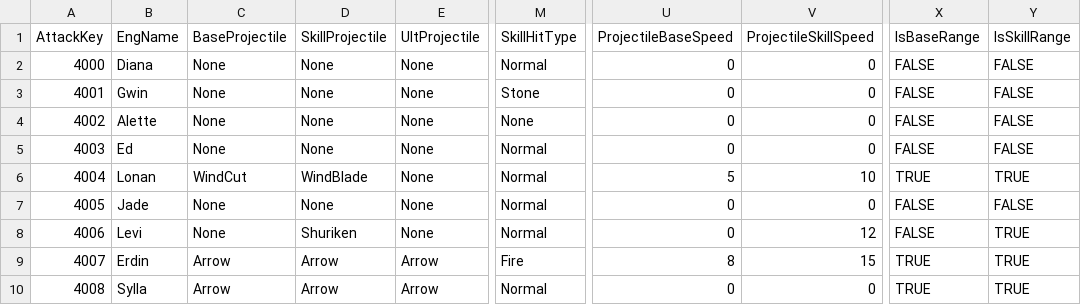
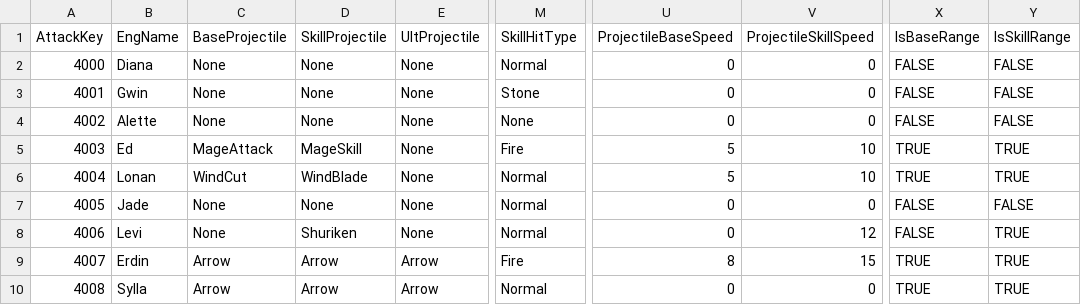
Before and after one commit to sh98923/seonan_Trickal, a CSV file: Assets/Resources/Tables/PlayerActionTable.csv, drawn as a sheet; only a part is shown, gaps mark what is left out; the diff names each change by its address in the sheet, - before the commit and + after, or states it on an @@ line.

```diff
--- a/Assets/Resources/Tables/PlayerActionTable.csv
+++ b/Assets/Resources/Tables/PlayerActionTable.csv
-C5 (BaseProjectile): None
+C5 (BaseProjectile): MageAttack
-D5 (SkillProjectile): None
+D5 (SkillProjectile): MageSkill
-M5 (SkillHitType): Normal
+M5 (SkillHitType): Fire
-U5 (ProjectileBaseSpeed): 0
+U5 (ProjectileBaseSpeed): 5
-V5 (ProjectileSkillSpeed): 0
+V5 (ProjectileSkillSpeed): 10
-X5 (IsBaseRange): FALSE
+X5 (IsBaseRange): TRUE
-Y5 (IsSkillRange): FALSE
+Y5 (IsSkillRange): TRUE
```
Also changed, not shown: Assets/Resources/Tables/WeaponTable.csv, 24 other files.
